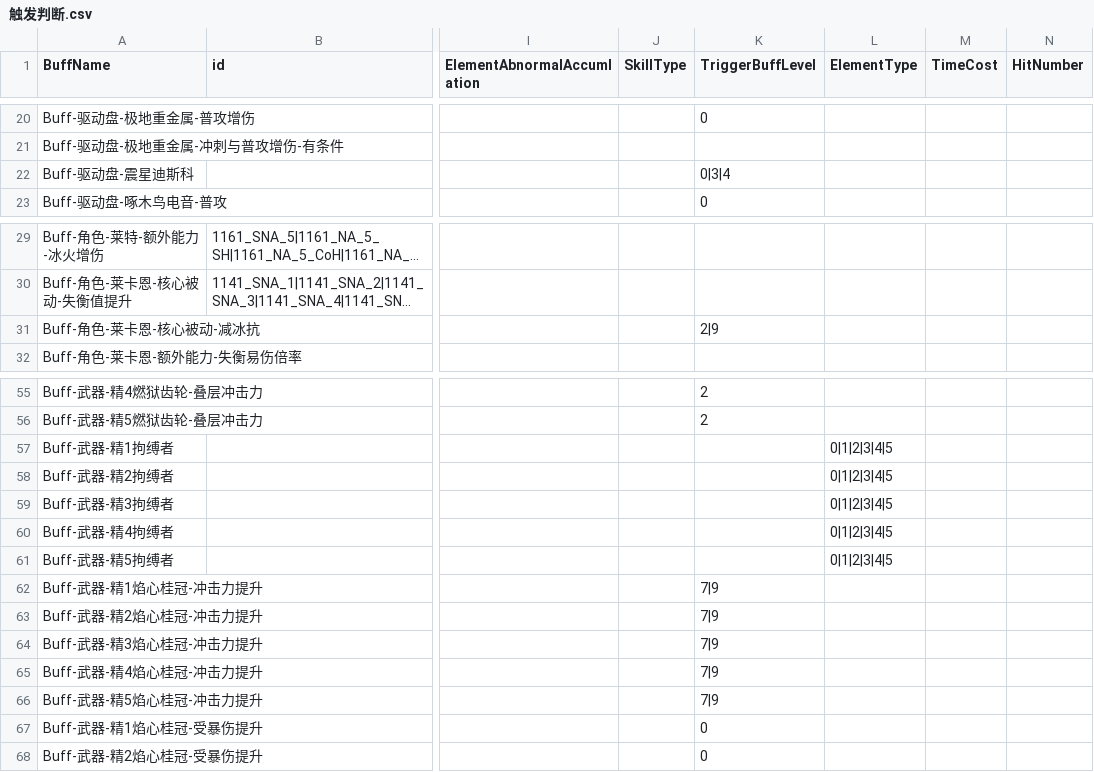
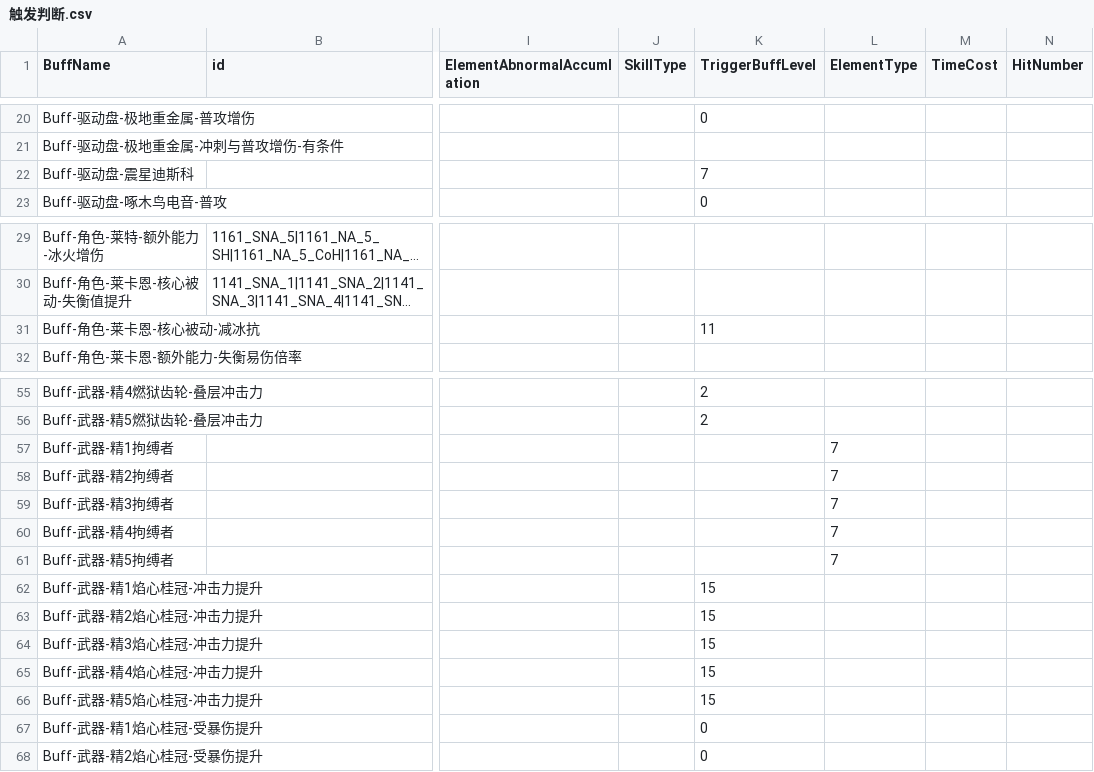
Before and after one commit to h1531095/ZSim, a CSV file: data/触发判断.csv, drawn as a sheet; only a part is shown, gaps mark what is left out; long unchanged cells end in …; the diff names each change by its address in the sheet, - before the commit and + after, or states it on an @@ line.

```diff
--- a/data/触发判断.csv
+++ b/data/触发判断.csv
-K22 (TriggerBuffLevel): 0|3|4
+K22 (TriggerBuffLevel): 7
-K31 (TriggerBuffLevel): 2|9
+K31 (TriggerBuffLevel): 11
-L57:L61 (ElementType): 0|1|2|3|4|5
+L57:L61 (ElementType): 7
-K62:K66 (TriggerBuffLevel): 7|9
+K62:K66 (TriggerBuffLevel): 15
```
Also changed, not shown: data/character.csv, data/skill.csv, 2 other files.
